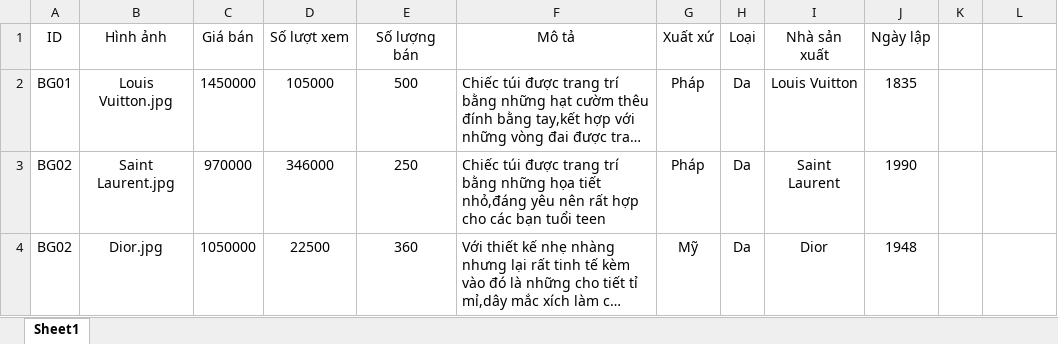
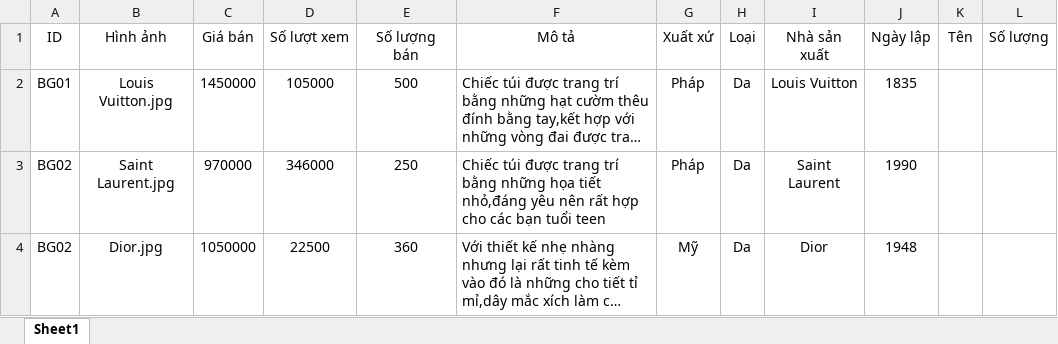
Before and after one commit to k3v1n1k88/Shop, an Excel workbook: data/Data.xlsx, sheet Sheet1, drawn as a sheet; only a part is shown; long unchanged cells end in …; values as stored, in another font and other column widths than the file's, no borders; the diff names each change by its address in the sheet, - before the commit and + after, or states it on an @@ line.

```diff
--- a/data/Data.xlsx (sheet Sheet1)
+++ b/data/Data.xlsx (sheet Sheet1)
-K1: (empty)
+K1: Tên
-L1: (empty)
+L1: Số lượng
```
Also changed, not shown: 9 other files.
